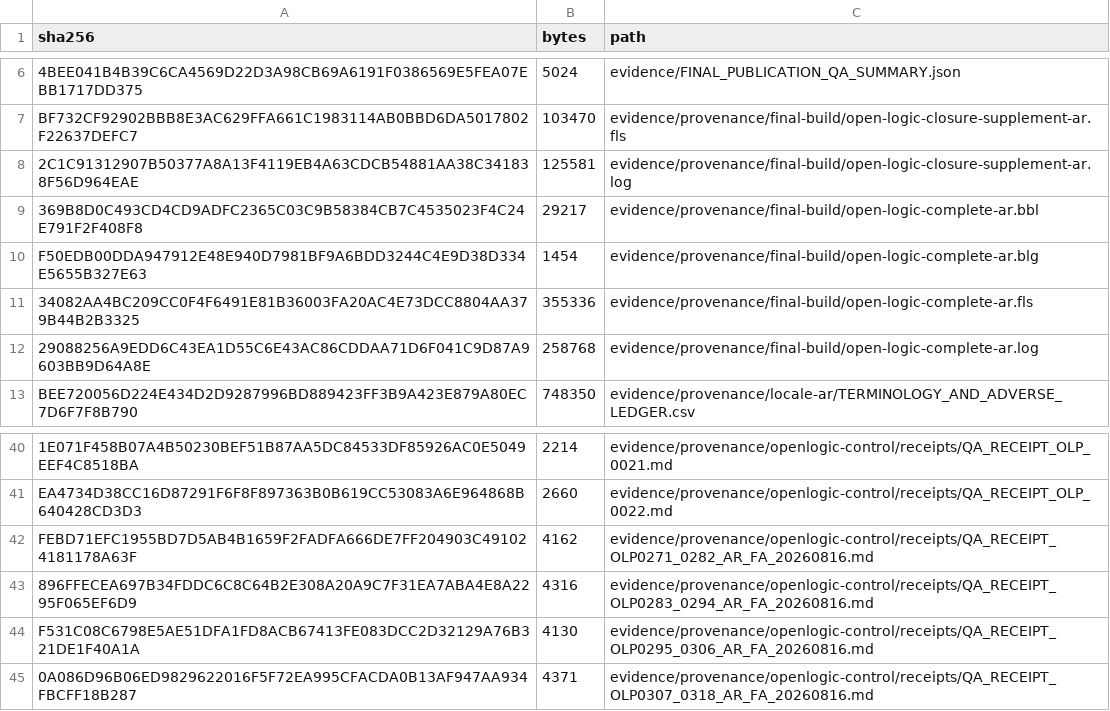
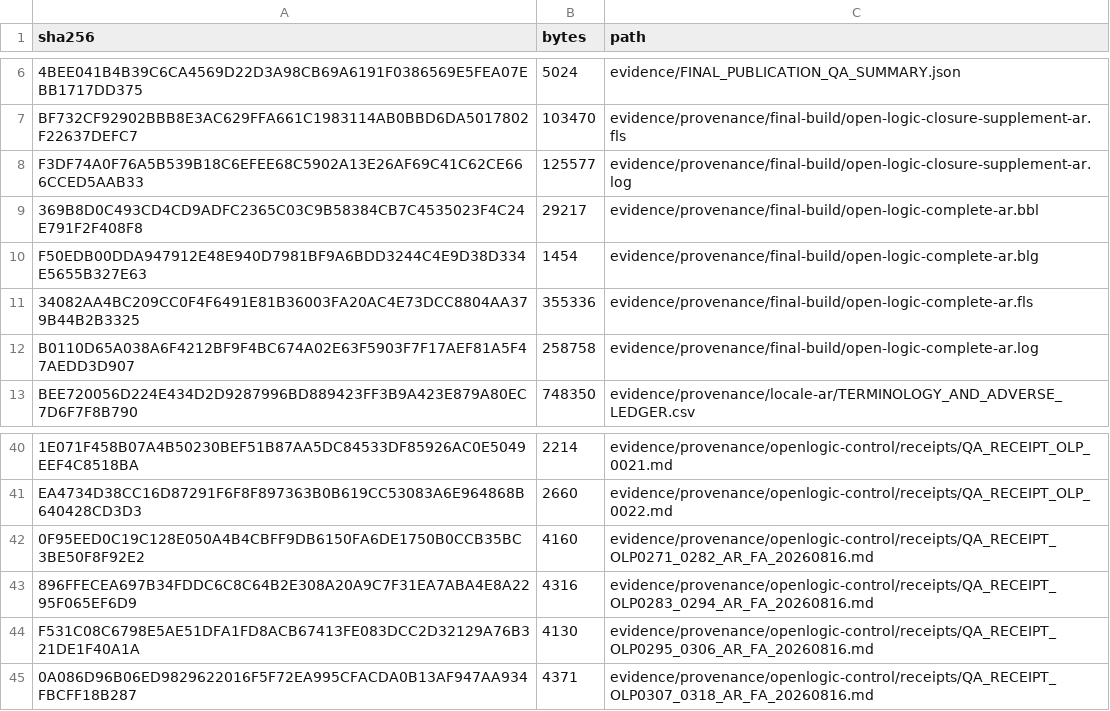
Before and after one commit to KokunoYumeto/OpenLogic-ar, a TSV file: evidence/inventories/BASELINE_ASSET_03_ENTRY_SHA256.tsv, drawn as a sheet; only a part is shown, gaps mark what is left out; removed rows and columns are numbered as before the commit, all else as after; the diff names each change by its address in the sheet, - before the commit and + after, or states it on an @@ line.

```diff
--- a/evidence/inventories/BASELINE_ASSET_03_ENTRY_SHA256.tsv
+++ b/evidence/inventories/BASELINE_ASSET_03_ENTRY_SHA256.tsv
-row 8: 2C1C91312907B50377A8A13F4119EB4A63CDCB54881AA38C341838F56D964EAE | 125581 | evidence/provenance/final-build/open-logic-closure-supplement-ar.log
+row 8: F3DF74A0F76A5B539B18C6EFEE68C5902A13E26AF69C41C62CE666CCED5AAB33 | 125577 | evidence/provenance/final-build/open-logic-closure-supplement-ar.log
-row 12: 29088256A9EDD6C43EA1D55C6E43AC86CDDAA71D6F041C9D87A9603BB9D64A8E | 258768 | evidence/provenance/final-build/open-logic-complete-ar.log
+row 12: B0110D65A038A6F4212BF9F4BC674A02E63F5903F7F17AEF81A5F47AEDD3D907 | 258758 | evidence/provenance/final-build/open-logic-complete-ar.log
-row 42: FEBD71EFC1955BD7D5AB4B1659F2FADFA666DE7FF204903C491024181178A63F | 4162 | evidence/provenance/openlogic-control/receipts/QA_RECEIPT_OLP0271_0282_AR_FA_20260816.md
+row 42: 0F95EED0C19C128E050A4B4CBFF9DB6150FA6DE1750B0CCB35BC3BE50F8F92E2 | 4160 | evidence/provenance/openlogic-control/receipts/QA_RECEIPT_OLP0271_0282_AR_FA_20260816.md
```
Also changed, not shown: evidence/inventories/EVIDENCE_CONTENT_SHA256.tsv, evidence/inventories/SCREEN_BUNDLE_SHA256.tsv, 21 other files.
